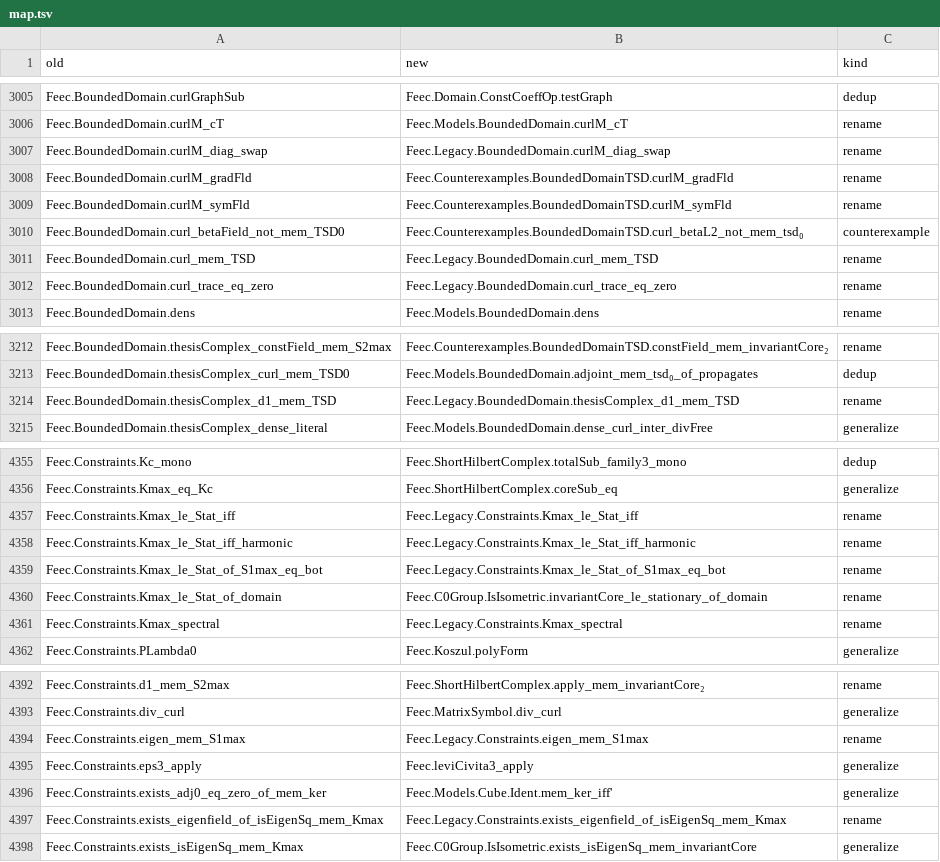
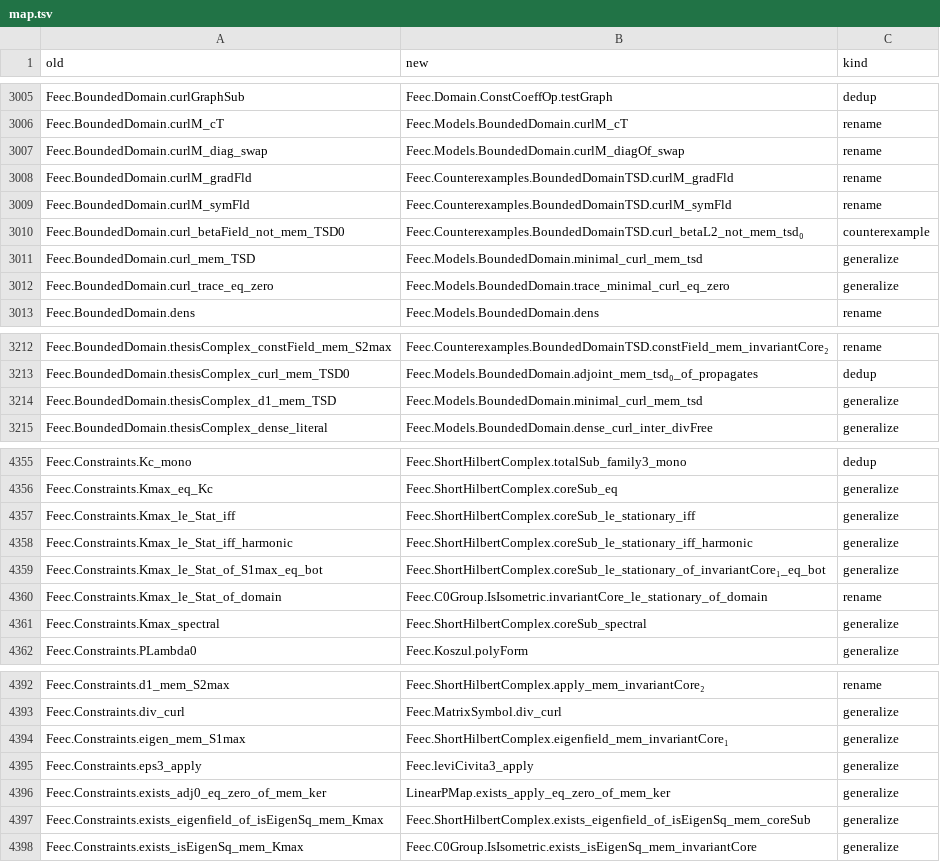
Before and after one commit to vincentqb/feec, a TSV file: docs/migration/map.tsv, drawn as a sheet; only a part is shown, gaps mark what is left out; the diff covers the shown part only.

Commit message:
legacyRemoval (2): the stationary part of K* (Legacy.BoundedDomain.Kstar, Hodge section) re-derived over RCLike: HilbertComplex/InvariantCoreSpectral (inj₁_mem_stationary_iff, coreSub_le_stationary_iff(_harmonic), eigenfield_mem_invariantCore₁, exists_eigenfield_of_isEigenSq_mem_coreSub, not_coreSub_le_stationary_iff, coreSub_spectral; ShortHilbertComplex.{stationary,EigenDense,IsEigenfield}); Models/BoundedDomain/InvariantCore (gradCurl_coreSub_spectral), BoundedSymTSD.hessCurl_coreSub_spectral; GradCurl.sum_integral_mul_eq_zero_of_skew, SymCurl.{curlM_diagOf_swap,trace_minimal_curl_eq_zero,inner_minimal_curl_testField}; the 15 map.tsv rows still pointing at Feec.Legacy repointed (and exists_adj0_eq_zero_of_mem_ker to LinearPMap.exists_apply_eq_zero_of_mem_ker)

```diff
--- a/docs/migration/map.tsv
+++ b/docs/migration/map.tsv
@@ -3006,3 +3006,3 @@ Feec.BoundedDomain.curlGraphSub	Feec.Domain.ConstCoeffOp.testGraph	dedup
 Feec.BoundedDomain.curlM_cT	Feec.Models.BoundedDomain.curlM_cT	rename
-Feec.BoundedDomain.curlM_diag_swap	Feec.Legacy.BoundedDomain.curlM_diag_swap	rename
+Feec.BoundedDomain.curlM_diag_swap	Feec.Models.BoundedDomain.curlM_diagOf_swap	rename
 Feec.BoundedDomain.curlM_gradFld	Feec.Counterexamples.BoundedDomainTSD.curlM_gradFld	rename
@@ -3010,4 +3010,4 @@ Feec.BoundedDomain.curlM_symFld	Feec.Counterexamples.BoundedDomainTSD.curlM_symF
 Feec.BoundedDomain.curl_betaField_not_mem_TSD0	Feec.Counterexamples.BoundedDomainTSD.curl_betaL2_not_mem_tsd₀	counterexample
-Feec.BoundedDomain.curl_mem_TSD	Feec.Legacy.BoundedDomain.curl_mem_TSD	rename
-Feec.BoundedDomain.curl_trace_eq_zero	Feec.Legacy.BoundedDomain.curl_trace_eq_zero	rename
+Feec.BoundedDomain.curl_mem_TSD	Feec.Models.BoundedDomain.minimal_curl_mem_tsd	generalize
+Feec.BoundedDomain.curl_trace_eq_zero	Feec.Models.BoundedDomain.trace_minimal_curl_eq_zero	generalize
 Feec.BoundedDomain.dens	Feec.Models.BoundedDomain.dens	rename
@@ -3213,3 +3213,3 @@ Feec.BoundedDomain.thesisComplex_constField_mem_S2max	Feec.Counterexamples.Bound
 Feec.BoundedDomain.thesisComplex_curl_mem_TSD0	Feec.Models.BoundedDomain.adjoint_mem_tsd₀_of_propagates	dedup
-Feec.BoundedDomain.thesisComplex_d1_mem_TSD	Feec.Legacy.BoundedDomain.thesisComplex_d1_mem_TSD	rename
+Feec.BoundedDomain.thesisComplex_d1_mem_TSD	Feec.Models.BoundedDomain.minimal_curl_mem_tsd	generalize
 Feec.BoundedDomain.thesisComplex_dense_literal	Feec.Models.BoundedDomain.dense_curl_inter_divFree	generalize
@@ -4356,7 +4356,7 @@ Feec.Constraints.Kc_mono	Feec.ShortHilbertComplex.totalSub_family3_mono	dedup
 Feec.Constraints.Kmax_eq_Kc	Feec.ShortHilbertComplex.coreSub_eq	generalize
-Feec.Constraints.Kmax_le_Stat_iff	Feec.Legacy.Constraints.Kmax_le_Stat_iff	rename
-Feec.Constraints.Kmax_le_Stat_iff_harmonic	Feec.Legacy.Constraints.Kmax_le_Stat_iff_harmonic	rename
-Feec.Constraints.Kmax_le_Stat_of_S1max_eq_bot	Feec.Legacy.Constraints.Kmax_le_Stat_of_S1max_eq_bot	rename
+Feec.Constraints.Kmax_le_Stat_iff	Feec.ShortHilbertComplex.coreSub_le_stationary_iff	generalize
+Feec.Constraints.Kmax_le_Stat_iff_harmonic	Feec.ShortHilbertComplex.coreSub_le_stationary_iff_harmonic	generalize
+Feec.Constraints.Kmax_le_Stat_of_S1max_eq_bot	Feec.ShortHilbertComplex.coreSub_le_stationary_of_invariantCore₁_eq_bot	generalize
 Feec.Constraints.Kmax_le_Stat_of_domain	Feec.C0Group.IsIsometric.invariantCore_le_stationary_of_domain	rename
-Feec.Constraints.Kmax_spectral	Feec.Legacy.Constraints.Kmax_spectral	rename
+Feec.Constraints.Kmax_spectral	Feec.ShortHilbertComplex.coreSub_spectral	generalize
 Feec.Constraints.PLambda0	Feec.Koszul.polyForm	generalize
@@ -4393,6 +4393,6 @@ Feec.Constraints.d1_mem_S2max	Feec.ShortHilbertComplex.apply_mem_invariantCore
 Feec.Constraints.div_curl	Feec.MatrixSymbol.div_curl	generalize
-Feec.Constraints.eigen_mem_S1max	Feec.Legacy.Constraints.eigen_mem_S1max	rename
+Feec.Constraints.eigen_mem_S1max	Feec.ShortHilbertComplex.eigenfield_mem_invariantCore₁	generalize
 Feec.Constraints.eps3_apply	Feec.leviCivita3_apply	generalize
-Feec.Constraints.exists_adj0_eq_zero_of_mem_ker	Feec.Models.Cube.Ident.mem_ker_iff'	generalize
-Feec.Constraints.exists_eigenfield_of_isEigenSq_mem_Kmax	Feec.Legacy.Constraints.exists_eigenfield_of_isEigenSq_mem_Kmax	rename
+Feec.Constraints.exists_adj0_eq_zero_of_mem_ker	LinearPMap.exists_apply_eq_zero_of_mem_ker	generalize
+Feec.Constraints.exists_eigenfield_of_isEigenSq_mem_Kmax	Feec.ShortHilbertComplex.exists_eigenfield_of_isEigenSq_mem_coreSub	generalize
 Feec.Constraints.exists_isEigenSq_mem_Kmax	Feec.C0Group.IsIsometric.exists_isEigenSq_mem_invariantCore	generalize
```
Also changed, not shown: 7 edited cells elsewhere in this file, 6 other files.
